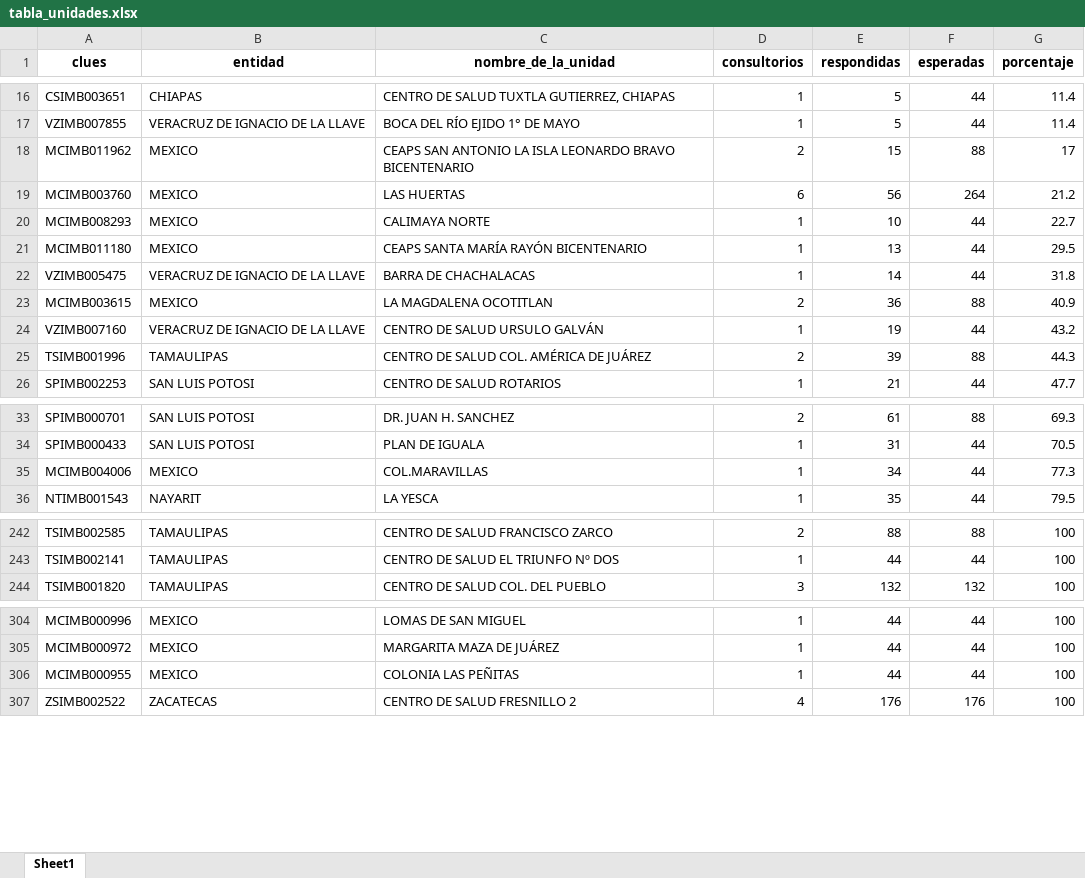
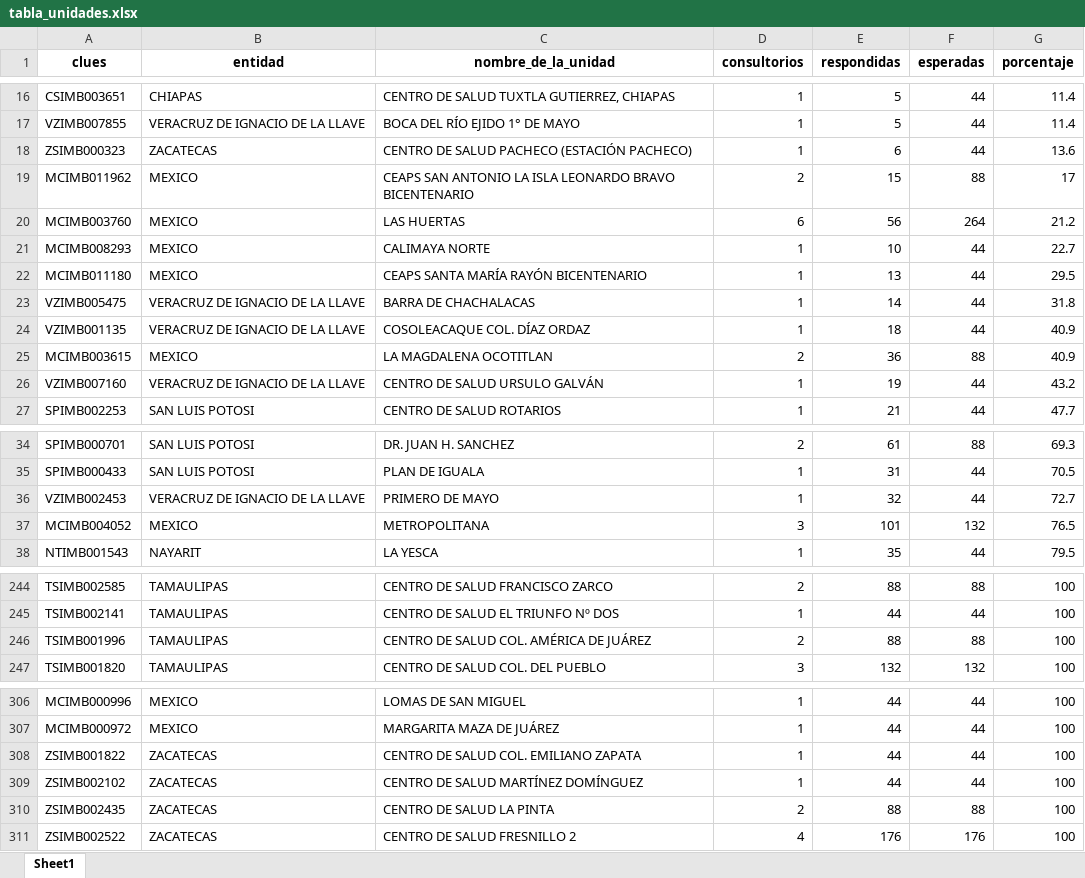
Before and after one commit to servicios-imss-b/informe--de-ang, an Excel workbook: tabla_unidades.xlsx, sheet Sheet1, drawn as a sheet; only a part is shown, gaps mark what is left out; values as stored, in another font and other column widths than the file's, no borders; removed rows and columns are numbered as before the commit, all else as after; the diff covers the shown part only; the diff names each change by its address in the sheet, - before the commit and + after, or states it on an @@ line.

```diff
--- a/tabla_unidades.xlsx (sheet Sheet1)
+++ b/tabla_unidades.xlsx (sheet Sheet1)
+row 18: ZSIMB000323 | ZACATECAS | CENTRO DE SALUD PACHECO (ESTACIÓN PACHECO) | 1 | 6 | 44 | 13.6
+row 24: VZIMB001135 | VERACRUZ DE IGNACIO DE LA LLAVE | COSOLEACAQUE COL. DÍAZ ORDAZ | 1 | 18 | 44 | 40.9
-row 25: TSIMB001996 | TAMAULIPAS | CENTRO DE SALUD COL. AMÉRICA DE JUÁREZ | 2 | 39 | 88 | 44.3
-row 35: MCIMB004006 | MEXICO | COL.MARAVILLAS | 1 | 34 | 44 | 77.3
+row 36: VZIMB002453 | VERACRUZ DE IGNACIO DE LA LLAVE | PRIMERO DE MAYO | 1 | 32 | 44 | 72.7
+row 37: MCIMB004052 | MEXICO | METROPOLITANA | 3 | 101 | 132 | 76.5
+row 246: TSIMB001996 | TAMAULIPAS | CENTRO DE SALUD COL. AMÉRICA DE JUÁREZ | 2 | 88 | 88 | 100
@@ row 306 moved to row 94: MCIMB000955 @@
@@ row 81 moved to row 308: ZSIMB001822 @@
@@ row 80 moved to row 309: ZSIMB002102 @@
@@ row 100 moved to row 310: ZSIMB002435 @@
```
Also changed, not shown: 1 added row and 42 moved rows elsewhere in this sheet, tabla_avance.xlsx, tabla_entidades.xlsx, 1 other file.
